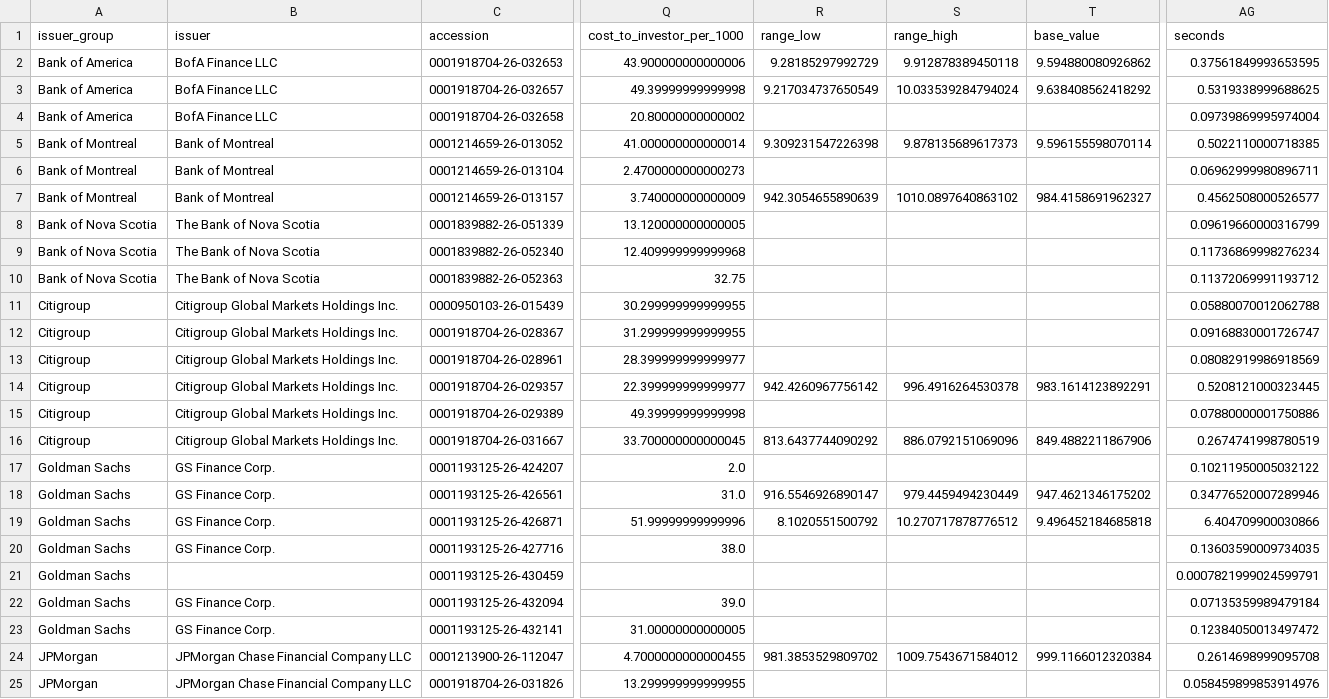
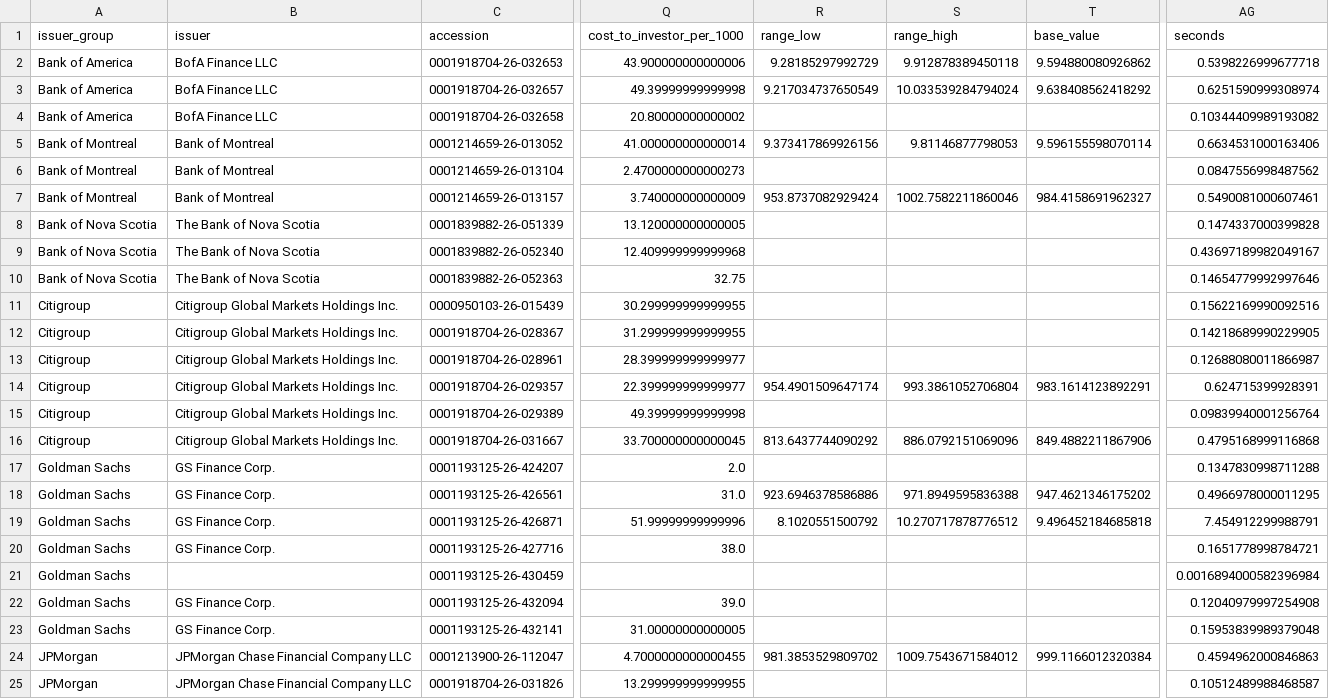
Before and after one commit to Kashyeb57/quantproof, a CSV file: data/market_audit/notes.csv, drawn as a sheet; only a part is shown, gaps mark what is left out; the diff covers the shown part only; the diff names each change by its address in the sheet, - before the commit and + after, or states it on an @@ line.

```diff
--- a/data/market_audit/notes.csv
+++ b/data/market_audit/notes.csv
-AG2 (seconds): 0.37561849993653595
+AG2 (seconds): 0.5398226999677718
-AG3 (seconds): 0.5319338999688625
+AG3 (seconds): 0.6251590999308974
-AG4 (seconds): 0.09739869995974004
+AG4 (seconds): 0.10344409989193082
-R5 (range_low): 9.309231547226398
+R5 (range_low): 9.373417869926156
-S5 (range_high): 9.878135689617373
+S5 (range_high): 9.81146877798053
-AG5 (seconds): 0.5022110000718385
+AG5 (seconds): 0.6634531000163406
-AG6 (seconds): 0.06962999980896711
+AG6 (seconds): 0.0847556998487562
-R7 (range_low): 942.3054655890639
+R7 (range_low): 953.8737082929424
-S7 (range_high): 1010.0897640863102
+S7 (range_high): 1002.7582211860046
-AG7 (seconds): 0.4562508000526577
+AG7 (seconds): 0.5490081000607461
-AG8 (seconds): 0.09619660000316799
+AG8 (seconds): 0.1474337000399828
-AG9 (seconds): 0.11736869998276234
+AG9 (seconds): 0.43697189982049167
-AG10 (seconds): 0.11372069991193712
+AG10 (seconds): 0.14654779992997646
-AG11 (seconds): 0.05880070012062788
+AG11 (seconds): 0.15622169990092516
-AG12 (seconds): 0.09168830001726747
+AG12 (seconds): 0.14218689990229905
-AG13 (seconds): 0.08082919986918569
+AG13 (seconds): 0.12688080011866987
-R14 (range_low): 942.4260967756142
+R14 (range_low): 954.4901509647174
-S14 (range_high): 996.4916264530378
+S14 (range_high): 993.3861052706804
-AG14 (seconds): 0.5208121000323445
+AG14 (seconds): 0.624715399928391
-AG15 (seconds): 0.07880000001750886
+AG15 (seconds): 0.09839940001256764
-AG16 (seconds): 0.2674741998780519
+AG16 (seconds): 0.4795168999116868
-AG17 (seconds): 0.10211950005032122
+AG17 (seconds): 0.1347830998711288
-R18 (range_low): 916.5546926890147
+R18 (range_low): 923.6946378586886
-S18 (range_high): 979.4459494230449
+S18 (range_high): 971.8949595836388
-AG18 (seconds): 0.34776520007289946
+AG18 (seconds): 0.4966978000011295
-AG19 (seconds): 6.404709900030866
+AG19 (seconds): 7.454912299988791
-AG20 (seconds): 0.13603590009734035
+AG20 (seconds): 0.1651778998784721
-AG21 (seconds): 0.0007821999024599791
+AG21 (seconds): 0.0016894000582396984
-AG22 (seconds): 0.07135359989479184
+AG22 (seconds): 0.12040979997254908
-AG23 (seconds): 0.12384050013497472
+AG23 (seconds): 0.15953839989379048
-AG24 (seconds): 0.2614698999095708
+AG24 (seconds): 0.4594962000846863
-AG25 (seconds): 0.058459899853914976
+AG25 (seconds): 0.10512489988468587
```
Also changed, not shown: 32 edited cells elsewhere in this file, 56 other files.
